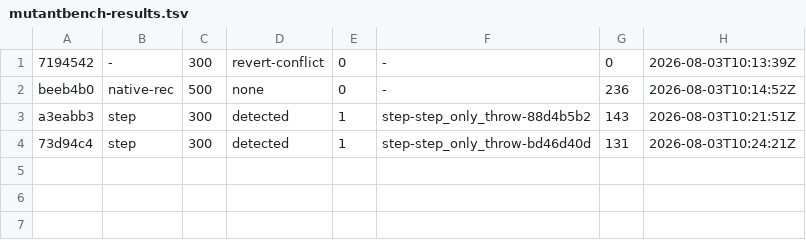
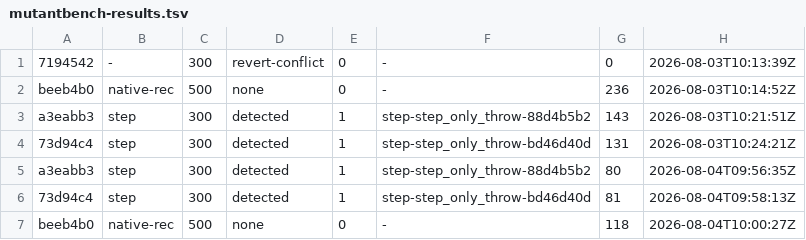
Before and after one commit to Zentrik/JuliaInterpreter.jl, a TSV file: fuzz/mutantbench-results.tsv, drawn as a sheet; the diff names each change by its address in the sheet, - before the commit and + after, or states it on an @@ line.

```diff
--- a/fuzz/mutantbench-results.tsv
+++ b/fuzz/mutantbench-results.tsv
+row 5: a3eabb3 | step | 300 | detected | 1 | step-step_only_throw-88d4b5b2 | 80 | 2026-08-04T09:56:35Z
+row 6: 73d94c4 | step | 300 | detected | 1 | step-step_only_throw-bd46d40d | 81 | 2026-08-04T09:58:13Z
+row 7: beeb4b0 | native-rec | 500 | none | 0 | - | 118 | 2026-08-04T10:00:27Z
```
Also changed, not shown: 5 other files.
